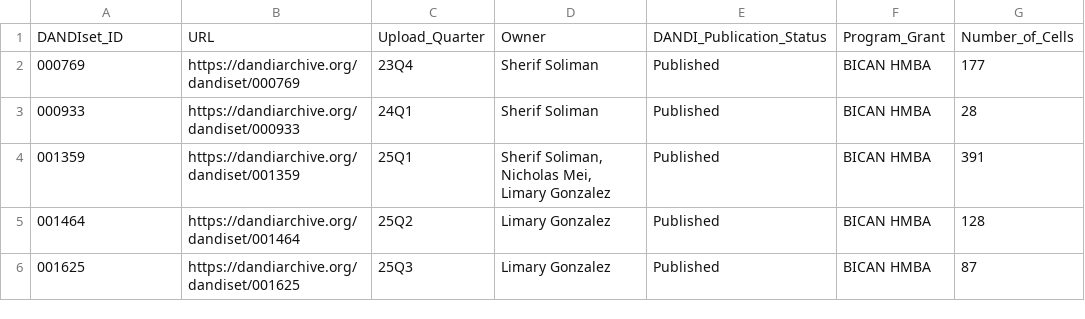
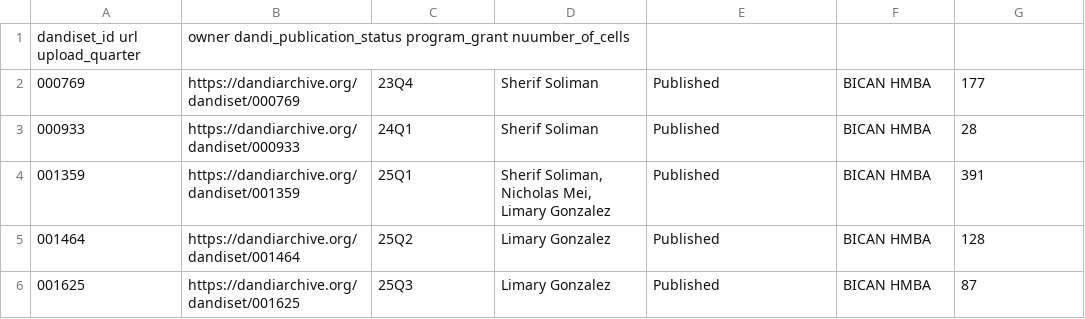
Before and after one commit to CodyCBakerPhD/bican-bids-study, a TSV file: sourcedata/BICAN_HMBA_Human_DANDIset_Inventory.tsv, drawn as a sheet.

Commit message:
snake case
Signed-off-by: Cody Baker <51133164+CodyCBakerPhD@users.noreply.github.com>

```diff
--- a/sourcedata/BICAN_HMBA_Human_DANDIset_Inventory.tsv
+++ b/sourcedata/BICAN_HMBA_Human_DANDIset_Inventory.tsv
@@ -1,2 +1,2 @@
-DANDIset_ID	URL	Upload_Quarter	Owner	DANDI_Publication_Status	Program_Grant	Number_of_Cells
+dandiset_id  url  upload_quarter	owner  dandi_publication_status  program_grant  nuumber_of_cells
 000769	https://dandiarchive.org/dandiset/000769	23Q4	Sherif Soliman	Published	BICAN HMBA	177
```
